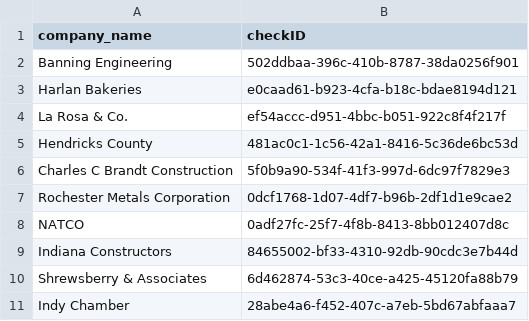
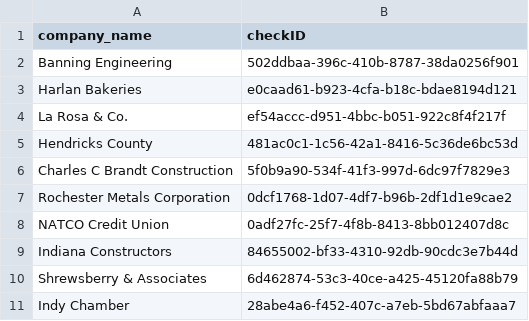
Before and after one commit to razorrazing/HuduM365Automation, a CSV file: HuduVeeamOrchestrator/clientchecks.csv, drawn as a sheet.

Commit message:
update to clientchecks.csv

```diff
--- a/HuduVeeamOrchestrator/clientchecks.csv
+++ b/HuduVeeamOrchestrator/clientchecks.csv
@@ -7,3 +7,3 @@ Charles C Brandt Construction,5f0b9a90-534f-41f3-997d-6dc97f7829e3
 Rochester Metals Corporation,0dcf1768-1d07-4df7-b96b-2df1d1e9cae2
-NATCO,0adf27fc-25f7-4f8b-8413-8bb012407d8c
+NATCO Credit Union,0adf27fc-25f7-4f8b-8413-8bb012407d8c
 Indiana Constructors,84655002-bf33-4310-92db-90cdc3e7b44d
```
Also changed, not shown: clientchecks.csv.
